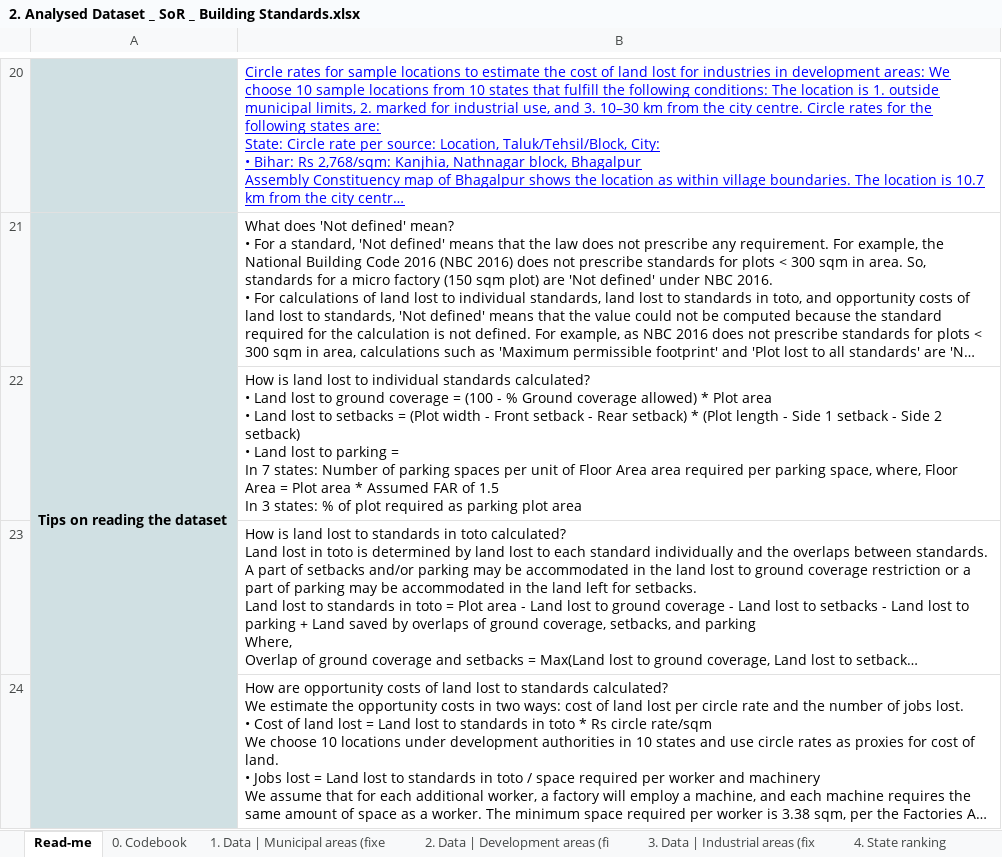
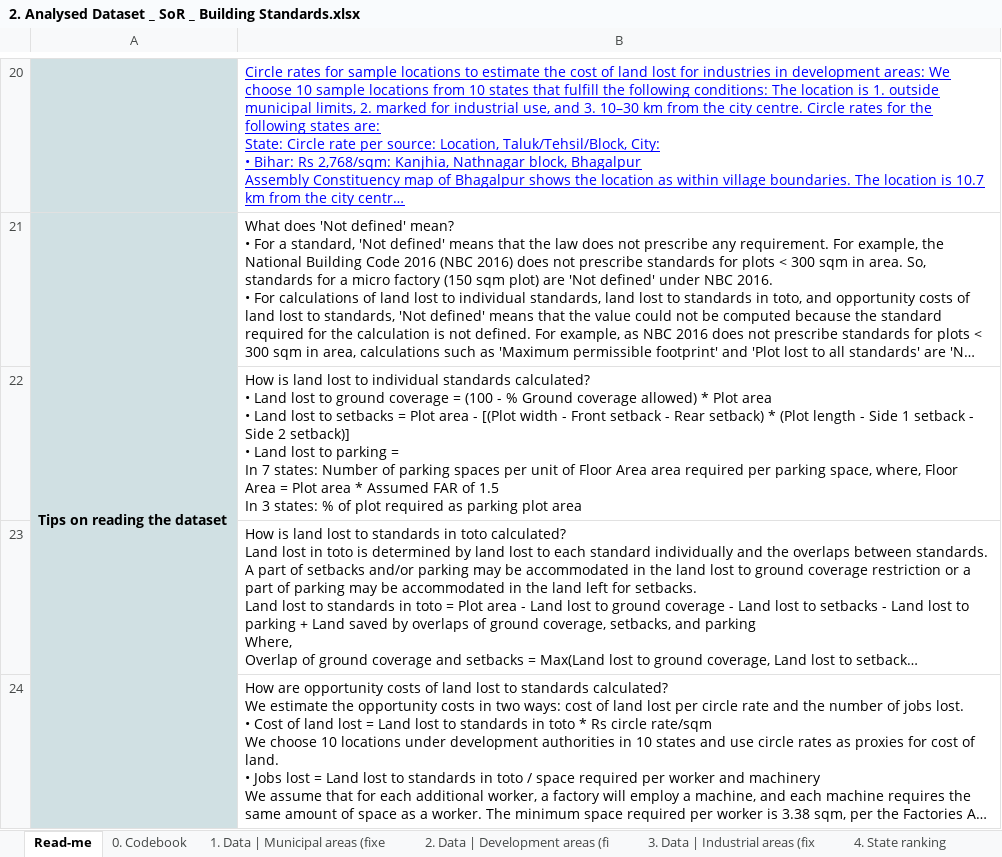
Before and after one commit to prosperiti/state-of-regulation-building-construction, an Excel workbook: 2. Analysed Dataset _ SoR _ Building Standards.xlsx, sheet Read-me, drawn as a sheet; only a part is shown, gaps mark what is left out; long unchanged cells end in …; values as stored, in another font and other column widths than the file's, no borders; charts and pictures not drawn; ↵ is a line break in a cell; the diff names each change by its address in the sheet, - before the commit and + after, or states it on an @@ line.

Commit message:
Updated analysed dataset

```diff
--- a/2. Analysed Dataset _ SoR _ Building Standards.xlsx (sheet Read-me)
+++ b/2. Analysed Dataset _ SoR _ Building Standards.xlsx (sheet Read-me)
-B22: …setbacks = (Plot width - Front setback - Rear setback) * (Plot length - Side 1 setback - Side 2 setback) ↵ • Land…
+B22: …setbacks = Plot area - [(Plot width - Front setback - Rear setback) * (Plot length - Side 1 setback - Side 2 setback)] ↵ • Land…
```
Also changed, not shown: charts or pictures.
